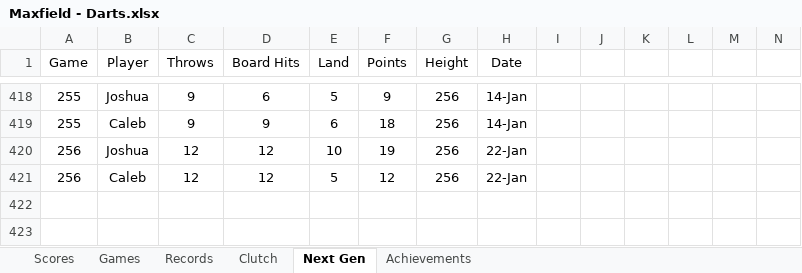
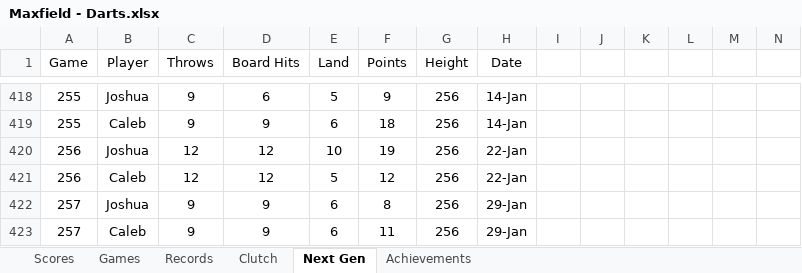
Before and after one commit to CalebSkinner1/DartsAnalysis, an Excel workbook: Maxfield - Darts.xlsx, sheet Next Gen, drawn as a sheet; only a part is shown, gaps mark what is left out; values as stored, in another font and other column widths than the file's, no borders; charts and pictures and table styles not drawn; rows hold the shown columns only; the diff names each change by its address in the sheet, - before the commit and + after, or states it on an @@ line.

```diff
--- a/Maxfield - Darts.xlsx (sheet Next Gen)
+++ b/Maxfield - Darts.xlsx (sheet Next Gen)
+row 422: 257 | Joshua | 9 | 9 | 6 | 8 | 256 | 29-Jan
+row 423: 257 | Caleb | 9 | 9 | 6 | 11 | 256 | 29-Jan
```
Also changed, not shown: sheet Scores.
